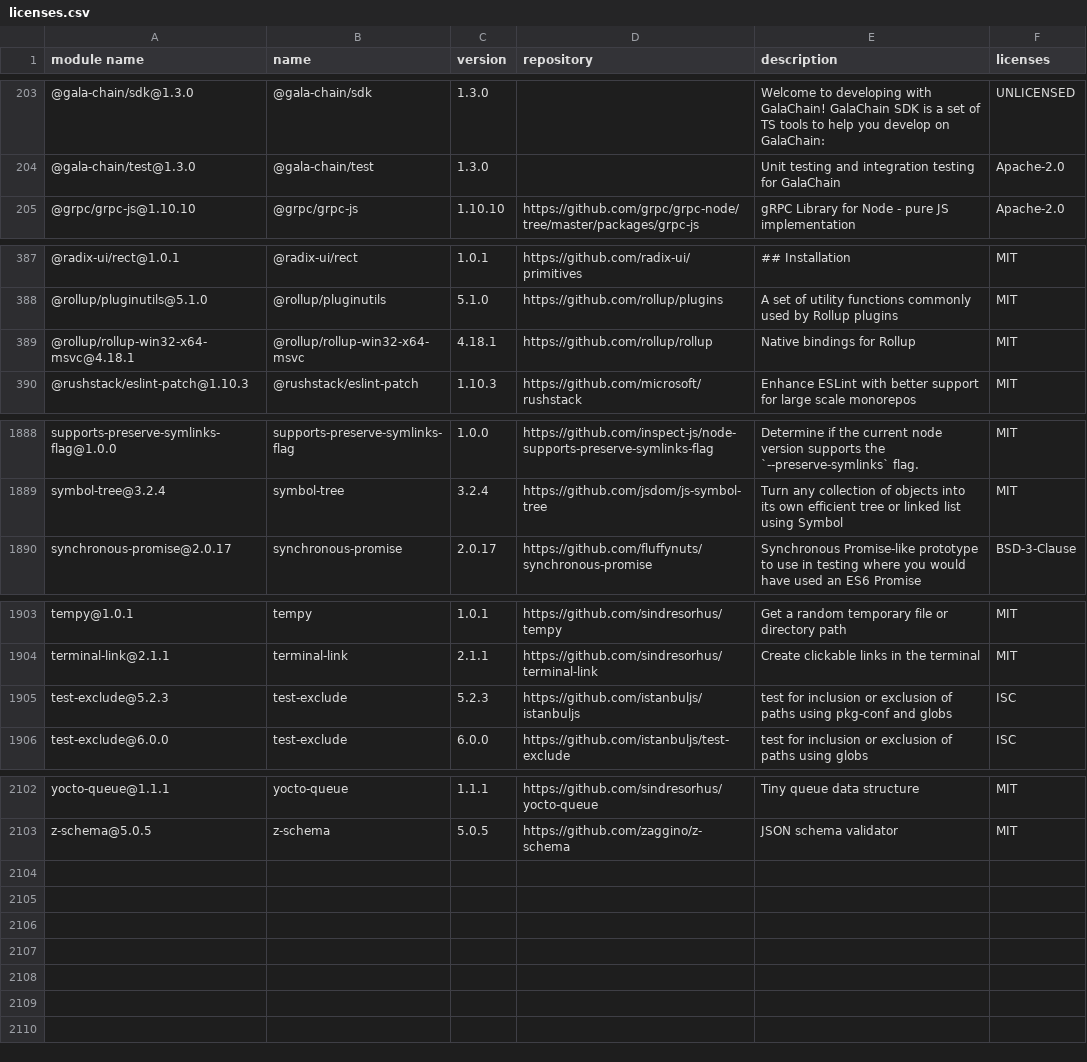
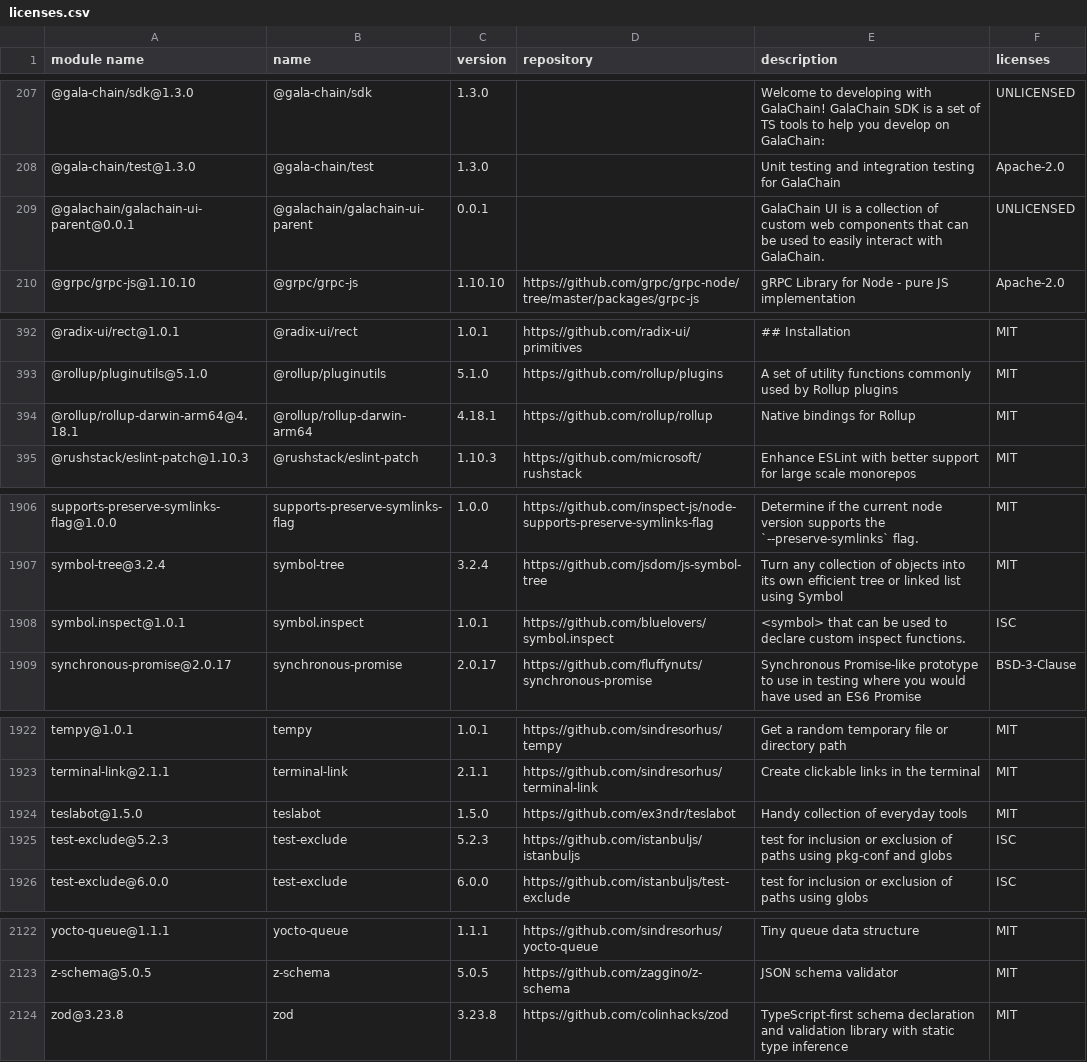
Before and after one commit to GalaChain/sdk, a CSV file: licenses/licenses.csv, drawn as a sheet; only a part is shown, gaps mark what is left out; the diff covers the shown part only.

```diff
--- a/licenses/licenses.csv
+++ b/licenses/licenses.csv
@@ -204,2 +208,3 @@
 "@gala-chain/test@1.3.0","@gala-chain/test","1.3.0","","Unit testing and integration testing for GalaChain","Apache-2.0"
+"@galachain/galachain-ui-parent@0.0.1","@galachain/galachain-ui-parent","0.0.1","","GalaChain UI is a collection of custom web components that can be used to easily interact with GalaChain.","UNLICENSED"
 "@grpc/grpc-js@1.10.10","@grpc/grpc-js","1.10.10","https://github.com/grpc/grpc-node/tree/master/packages/grpc-js","gRPC Library for Node - pure JS implementation","Apache-2.0"
@@ -425,3 +430,3 @@
 "@rollup/pluginutils@5.1.0","@rollup/pluginutils","5.1.0","https://github.com/rollup/plugins","A set of utility functions commonly used by Rollup plugins","MIT"
-"@rollup/rollup-win32-x64-msvc@4.18.1","@rollup/rollup-win32-x64-msvc","4.18.1","https://github.com/rollup/rollup","Native bindings for Rollup","MIT"
+"@rollup/rollup-darwin-arm64@4.18.1","@rollup/rollup-darwin-arm64","4.18.1","https://github.com/rollup/rollup","Native bindings for Rollup","MIT"
 "@rushstack/eslint-patch@1.10.3","@rushstack/eslint-patch","1.10.3","https://github.com/microsoft/rushstack","Enhance ESLint with better support for large scale monorepos","MIT"
@@ -1926,2 +1944,3 @@
 "symbol-tree@3.2.4","symbol-tree","3.2.4","https://github.com/jsdom/js-symbol-tree","Turn any collection of objects into its own efficient tree or linked list using Symbol","MIT"
+"symbol.inspect@1.0.1","symbol.inspect","1.0.1","https://github.com/bluelovers/symbol.inspect","<symbol> that can be used to declare custom inspect functions.","ISC"
 "synchronous-promise@2.0.17","synchronous-promise","2.0.17","https://github.com/fluffynuts/synchronous-promise","Synchronous Promise-like prototype to use in testing where you would have used an ES6 Promise","BSD-3-Clause"
@@ -1941,2 +1960,3 @@
 "terminal-link@2.1.1","terminal-link","2.1.1","https://github.com/sindresorhus/terminal-link","Create clickable links in the terminal","MIT"
+"teslabot@1.5.0","teslabot","1.5.0","https://github.com/ex3ndr/teslabot","Handy collection of everyday tools","MIT"
 "test-exclude@5.2.3","test-exclude","5.2.3","https://github.com/istanbuljs/istanbuljs","test for inclusion or exclusion of paths using pkg-conf and globs","ISC"
@@ -2140 +2160,2 @@
 "z-schema@5.0.5","z-schema","5.0.5","https://github.com/zaggino/z-schema","JSON schema validator","MIT"
+"zod@3.23.8","zod","3.23.8","https://github.com/colinhacks/zod","TypeScript-first schema declaration and validation library with static type inference","MIT"
```
Also changed, not shown: 17 added rows and 2 edited cells elsewhere in this file, 1 other file.
